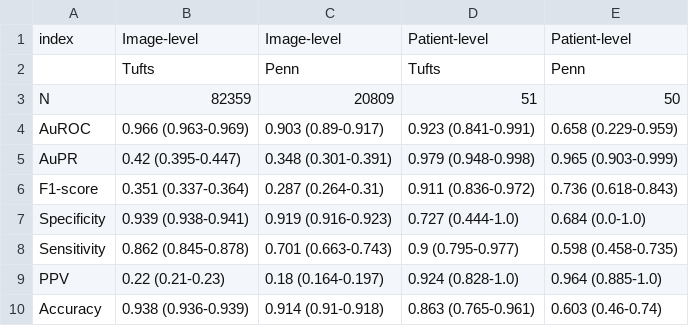
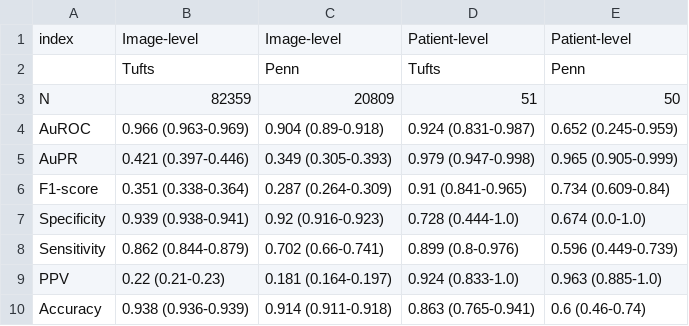
Before and after one commit to beamlab-hsph/ncp_prediction, a CSV file: manuscript/tables/model_perf.csv, drawn as a sheet.

```diff
--- a/manuscript/tables/model_perf.csv
+++ b/manuscript/tables/model_perf.csv
@@ -3,8 +3,8 @@ index,Image-level,Image-level,Patient-level,Patient-level
 N,82359,20809,51,50
-AuROC,0.966 (0.963-0.969),0.903 (0.89-0.917),0.923 (0.841-0.991),0.658 (0.229-0.959)
-AuPR,0.42 (0.395-0.447),0.348 (0.301-0.391),0.979 (0.948-0.998),0.965 (0.903-0.999)
-F1-score,0.351 (0.337-0.364),0.287 (0.264-0.31),0.911 (0.836-0.972),0.736 (0.618-0.843)
-Specificity,0.939 (0.938-0.941),0.919 (0.916-0.923),0.727 (0.444-1.0),0.684 (0.0-1.0)
-Sensitivity,0.862 (0.845-0.878),0.701 (0.663-0.743),0.9 (0.795-0.977),0.598 (0.458-0.735)
-PPV,0.22 (0.21-0.23),0.18 (0.164-0.197),0.924 (0.828-1.0),0.964 (0.885-1.0)
-Accuracy,0.938 (0.936-0.939),0.914 (0.91-0.918),0.863 (0.765-0.961),0.603 (0.46-0.74)
+AuROC,0.966 (0.963-0.969),0.904 (0.89-0.918),0.924 (0.831-0.987),0.652 (0.245-0.959)
+AuPR,0.421 (0.397-0.446),0.349 (0.305-0.393),0.979 (0.947-0.998),0.965 (0.905-0.999)
+F1-score,0.351 (0.338-0.364),0.287 (0.264-0.309),0.91 (0.841-0.965),0.734 (0.609-0.84)
+Specificity,0.939 (0.938-0.941),0.92 (0.916-0.923),0.728 (0.444-1.0),0.674 (0.0-1.0)
+Sensitivity,0.862 (0.844-0.879),0.702 (0.66-0.741),0.899 (0.8-0.976),0.596 (0.449-0.739)
+PPV,0.22 (0.21-0.23),0.181 (0.164-0.197),0.924 (0.833-1.0),0.963 (0.885-1.0)
+Accuracy,0.938 (0.936-0.939),0.914 (0.911-0.918),0.863 (0.765-0.941),0.6 (0.46-0.74)
```
Also changed, not shown: manuscript/tables/model_perf_abst.csv, 2 other files.
